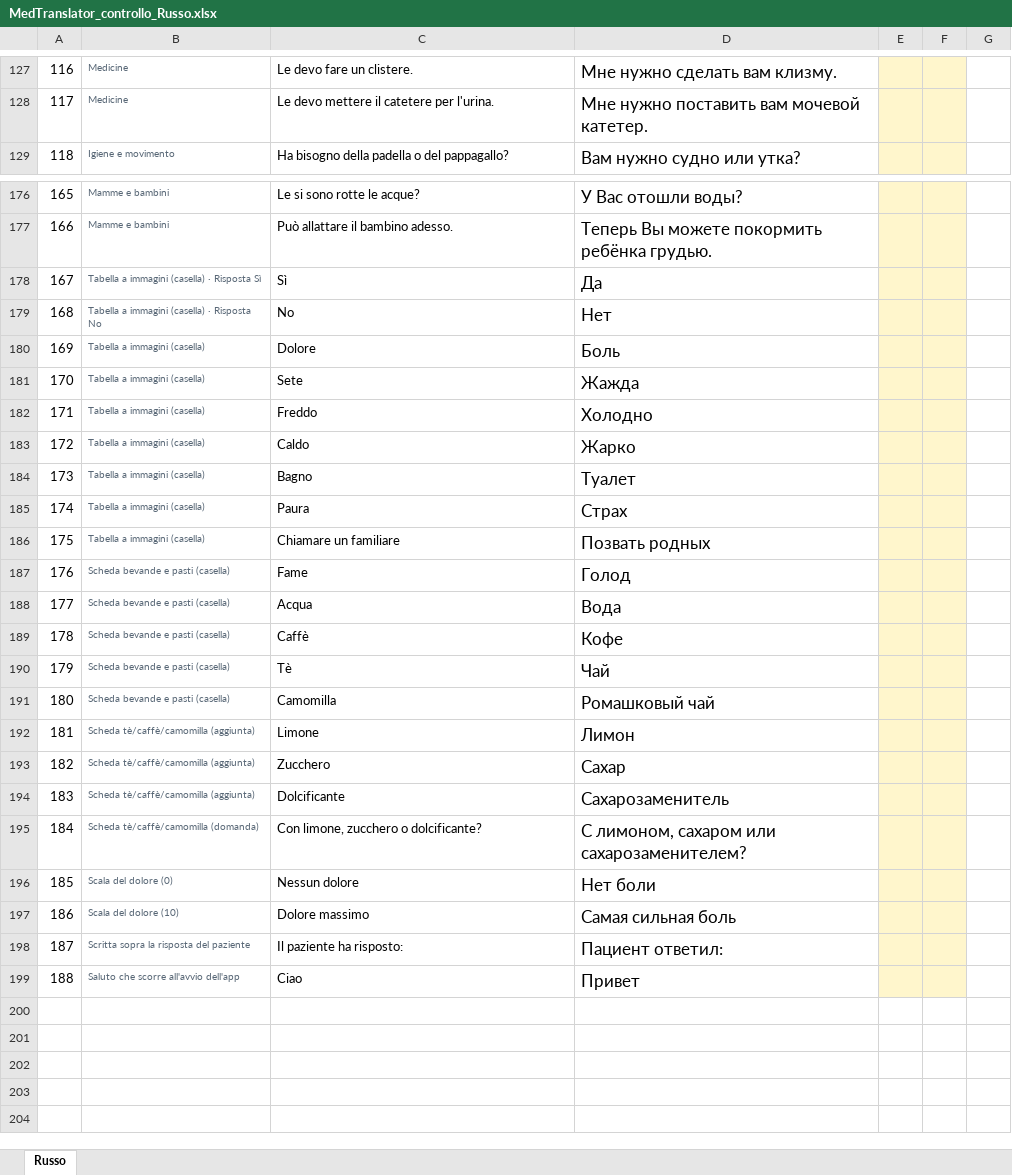
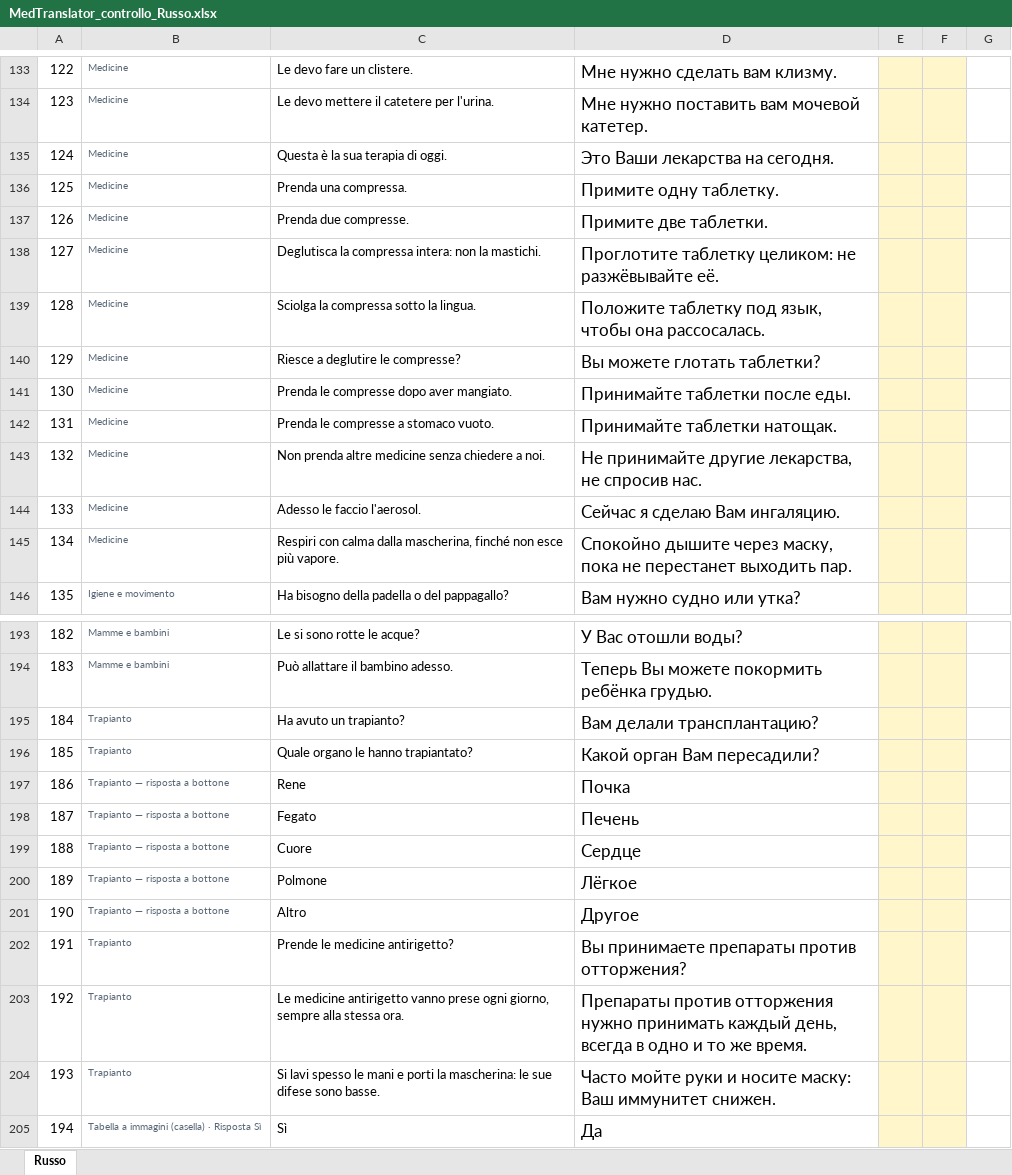
Before and after one commit to Massimiliano1965/MedTranslator, an Excel workbook: controllo-traduzioni/MedTranslator_controllo_Russo.xlsx, sheet Russo, drawn as a sheet; only a part is shown, gaps mark what is left out; the shorter side is filled out with more unchanged rows; values as stored, in another font and other column widths than the file's, no borders; the diff covers the shown part only; the diff names each change by its address in the sheet, - before the commit and + after, or states it on an @@ line.

```diff
--- a/controllo-traduzioni/MedTranslator_controllo_Russo.xlsx (sheet Russo)
+++ b/controllo-traduzioni/MedTranslator_controllo_Russo.xlsx (sheet Russo)
@@ column A renumbered from row 106 down @@
+row 135: 124 | Medicine | Questa è la sua terapia di oggi. | Это Ваши лекарства на сегодня.
+row 136: 125 | Medicine | Prenda una compressa. | Примите одну таблетку.
+row 137: 126 | Medicine | Prenda due compresse. | Примите две таблетки.
+row 138: 127 | Medicine | Deglutisca la compressa intera: non la mastichi. | Проглотите таблетку целиком: не разжёвывайте её.
+row 139: 128 | Medicine | Sciolga la compressa sotto la lingua. | Положите таблетку под язык, чтобы она рассосалась.
+row 140: 129 | Medicine | Riesce a deglutire le compresse? | Вы можете глотать таблетки?
+row 141: 130 | Medicine | Prenda le compresse dopo aver mangiato. | Принимайте таблетки после еды.
+row 142: 131 | Medicine | Prenda le compresse a stomaco vuoto. | Принимайте таблетки натощак.
+row 143: 132 | Medicine | Non prenda altre medicine senza chiedere a noi. | Не принимайте другие лекарства, не спросив нас.
+row 144: 133 | Medicine | Adesso le faccio l'aerosol. | Сейчас я сделаю Вам ингаляцию.
+row 145: 134 | Medicine | Respiri con calma dalla mascherina, finché non esce più vapore. | Спокойно дышите через маску, пока не перестанет выходить пар.
+row 195: 184 | Trapianto | Ha avuto un trapianto? | Вам делали трансплантацию?
+row 196: 185 | Trapianto | Quale organo le hanno trapiantato? | Какой орган Вам пересадили?
+row 197: 186 | Trapianto — risposta a bottone | Rene | Почка
+row 198: 187 | Trapianto — risposta a bottone | Fegato | Печень
+row 199: 188 | Trapianto — risposta a bottone | Cuore | Сердце
+row 200: 189 | Trapianto — risposta a bottone | Polmone | Лёгкое
+row 201: 190 | Trapianto — risposta a bottone | Altro | Другое
+row 202: 191 | Trapianto | Prende le medicine antirigetto? | Вы принимаете препараты против отторжения?
+row 203: 192 | Trapianto | Le medicine antirigetto vanno prese ogni giorno, sempre alla stessa ora. | Препараты против отторжения нужно принимать каждый день, всегда в одно и то же время.
+row 204: 193 | Trapianto | Si lavi spesso le mani e porti la mascherina: le sue difese sono basse. | Часто мойте руки и носите маску: Ваш иммунитет снижен.
```
Also changed, not shown: 6 added rows elsewhere in this sheet, controllo-traduzioni/MedTranslator_controllo_Arabo.xlsx, controllo-traduzioni/MedTranslator_controllo_Giapponese.xlsx, 11 other files.
